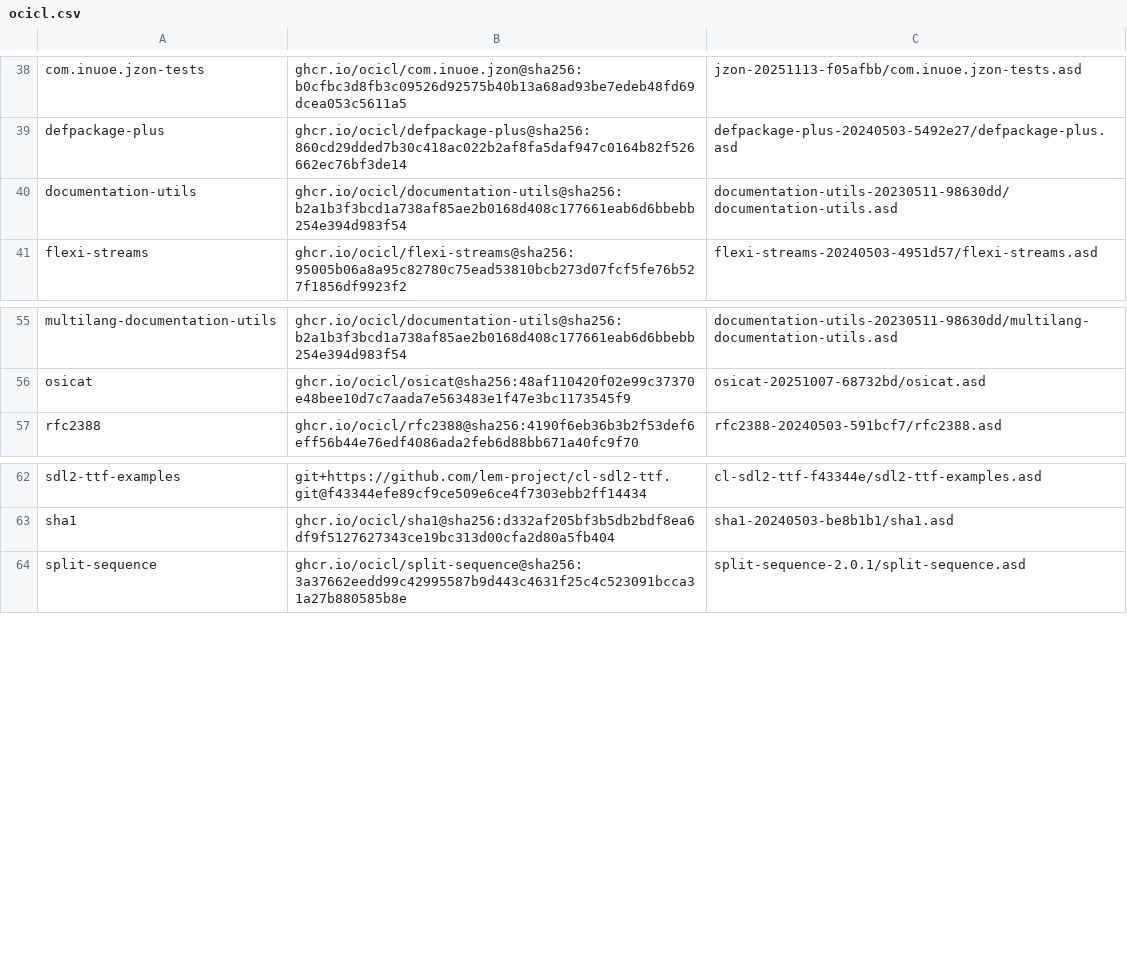
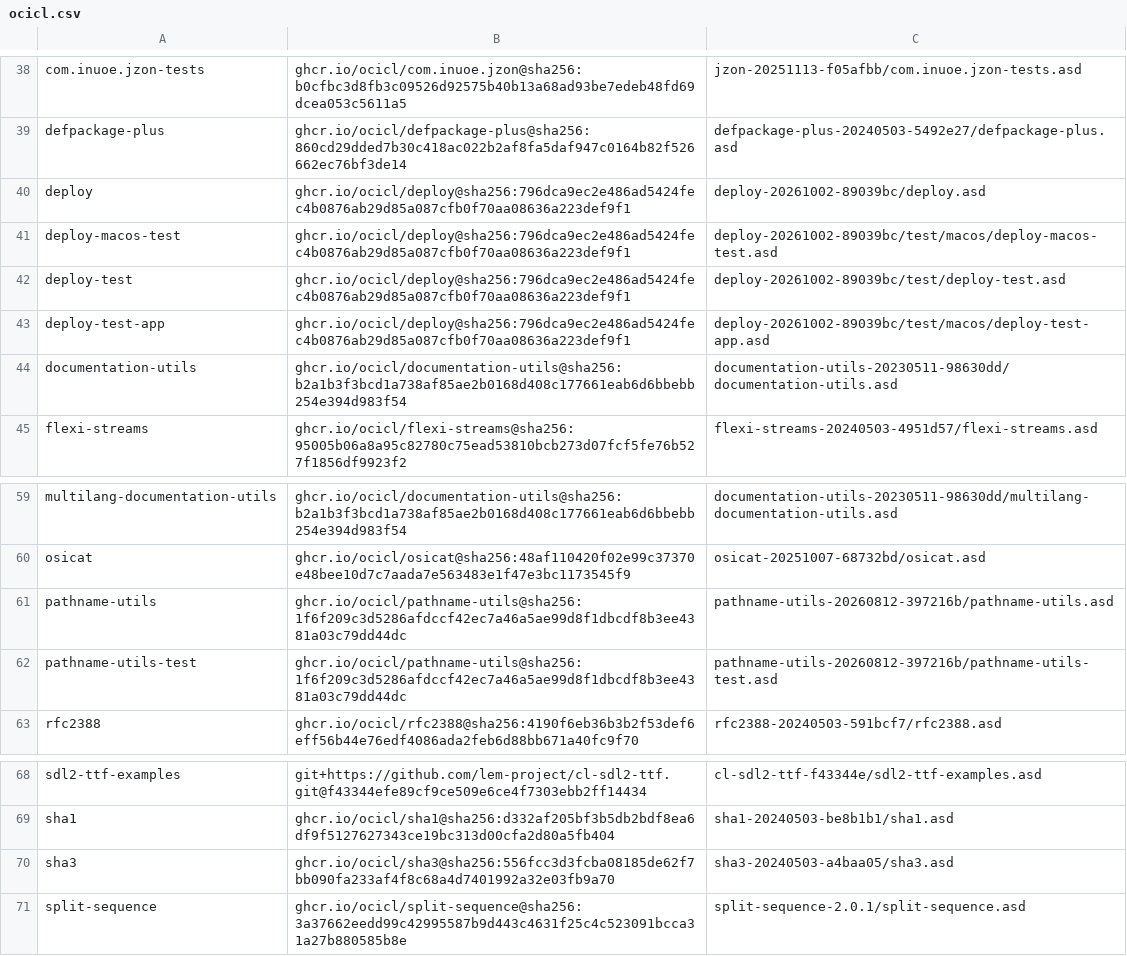
Before and after one commit to echawk/slt, a CSV file: ocicl.csv, drawn as a sheet; only a part is shown, gaps mark what is left out.

```diff
--- a/ocicl.csv
+++ b/ocicl.csv
@@ -39,2 +39,6 @@ com.inuoe.jzon-tests, ghcr.io/ocicl/com.inuoe.jzon@sha256:b0cfbc3d8fb3c09526d925
 defpackage-plus, ghcr.io/ocicl/defpackage-plus@sha256:860cd29dded7b30c418ac022b2af8fa5daf947c0164b82f526662ec76bf3de14, defpackage-plus-20240503-5492e27/defpackage-plus.asd
+deploy, ghcr.io/ocicl/deploy@sha256:796dca9ec2e486ad5424fec4b0876ab29d85a087cfb0f70aa08636a223def9f1, deploy-20261002-89039bc/deploy.asd
+deploy-macos-test, ghcr.io/ocicl/deploy@sha256:796dca9ec2e486ad5424fec4b0876ab29d85a087cfb0f70aa08636a223def9f1, deploy-20261002-89039bc/test/macos/deploy-macos-test.asd
+deploy-test, ghcr.io/ocicl/deploy@sha256:796dca9ec2e486ad5424fec4b0876ab29d85a087cfb0f70aa08636a223def9f1, deploy-20261002-89039bc/test/deploy-test.asd
+deploy-test-app, ghcr.io/ocicl/deploy@sha256:796dca9ec2e486ad5424fec4b0876ab29d85a087cfb0f70aa08636a223def9f1, deploy-20261002-89039bc/test/macos/deploy-test-app.asd
 documentation-utils, ghcr.io/ocicl/documentation-utils@sha256:b2a1b3f3bcd1a738af85ae2b0168d408c177661eab6d6bbebb254e394d983f54, documentation-utils-20230511-98630dd/documentation-utils.asd
@@ -56,2 +60,4 @@ multilang-documentation-utils, ghcr.io/ocicl/documentation-utils@sha256:b2a1b3f3
 osicat, ghcr.io/ocicl/osicat@sha256:48af110420f02e99c37370e48bee10d7c7aada7e563483e1f47e3bc1173545f9, osicat-20251007-68732bd/osicat.asd
+pathname-utils, ghcr.io/ocicl/pathname-utils@sha256:1f6f209c3d5286afdccf42ec7a46a5ae99d8f1dbcdf8b3ee4381a03c79dd44dc, pathname-utils-20260812-397216b/pathname-utils.asd
+pathname-utils-test, ghcr.io/ocicl/pathname-utils@sha256:1f6f209c3d5286afdccf42ec7a46a5ae99d8f1dbcdf8b3ee4381a03c79dd44dc, pathname-utils-20260812-397216b/pathname-utils-test.asd
 rfc2388, ghcr.io/ocicl/rfc2388@sha256:4190f6eb36b3b2f53def6eff56b44e76edf4086ada2feb6d88bb671a40fc9f70, rfc2388-20240503-591bcf7/rfc2388.asd
@@ -63,2 +69,3 @@ sdl2-ttf-examples, git+https://github.com/lem-project/cl-sdl2-ttf.git@f43344efe8
 sha1, ghcr.io/ocicl/sha1@sha256:d332af205bf3b5db2bdf8ea6df9f5127627343ce19bc313d00cfa2d80a5fb404, sha1-20240503-be8b1b1/sha1.asd
+sha3, ghcr.io/ocicl/sha3@sha256:556fcc3d3fcba08185de62f7bb090fa233af4f8c68a4d7401992a32e03fb9a70, sha3-20240503-a4baa05/sha3.asd
 split-sequence, ghcr.io/ocicl/split-sequence@sha256:3a37662eedd99c42995587b9d443c4631f25c4c523091bcca31a27b880585b8e, split-sequence-2.0.1/split-sequence.asd
```
Also changed, not shown: 8 other files.
